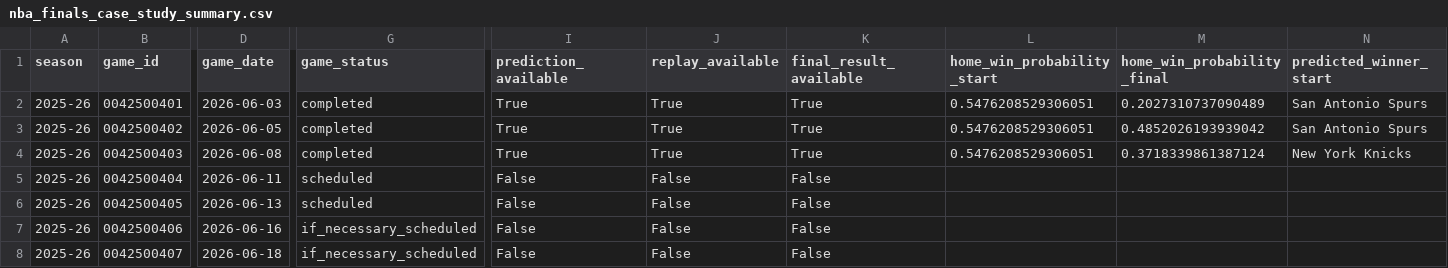
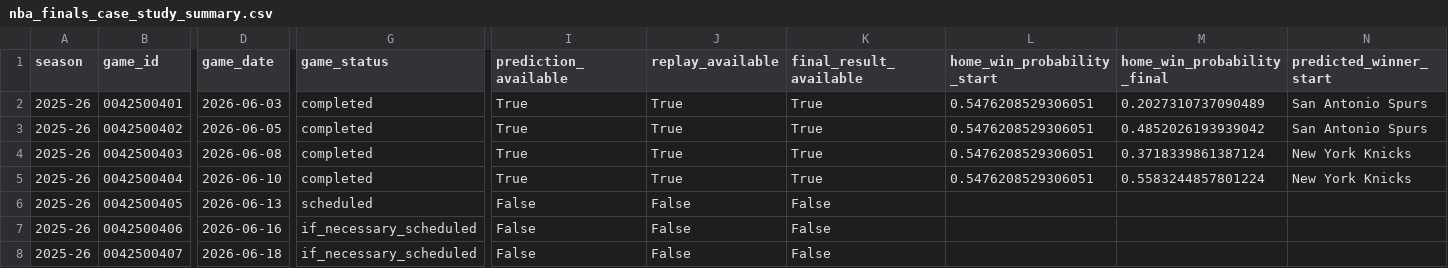
Before and after one commit to sanjay-dilip/nba-win-probability-engine, a CSV file: outputs/reports/nba_finals_case_study_summary.csv, drawn as a sheet; only a part is shown, gaps mark what is left out; the diff covers the shown part only; the diff names each change by its address in the sheet, - before the commit and + after, or states it on an @@ line.

```diff
--- a/outputs/reports/nba_finals_case_study_summary.csv
+++ b/outputs/reports/nba_finals_case_study_summary.csv
-D5 (game_date): 2026-06-11
+D5 (game_date): 2026-06-10
-G5 (game_status): scheduled
+G5 (game_status): completed
-I5 (prediction_available): False
+I5 (prediction_available): True
-J5 (replay_available): False
+J5 (replay_available): True
-K5 (final_result_available): False
+K5 (final_result_available): True
-L5 (home_win_probability_start): (empty)
+L5 (home_win_probability_start): 0.5476208529306051
-M5 (home_win_probability_final): (empty)
+M5 (home_win_probability_final): 0.5583244857801224
-N5 (predicted_winner_start): (empty)
+N5 (predicted_winner_start): New York Knicks
```
Also changed, not shown: 5 edited cells elsewhere in this file, outputs/reports/data_freshness_summary.csv, outputs/reports/finals_projected_series_path.csv, 3 other files.
